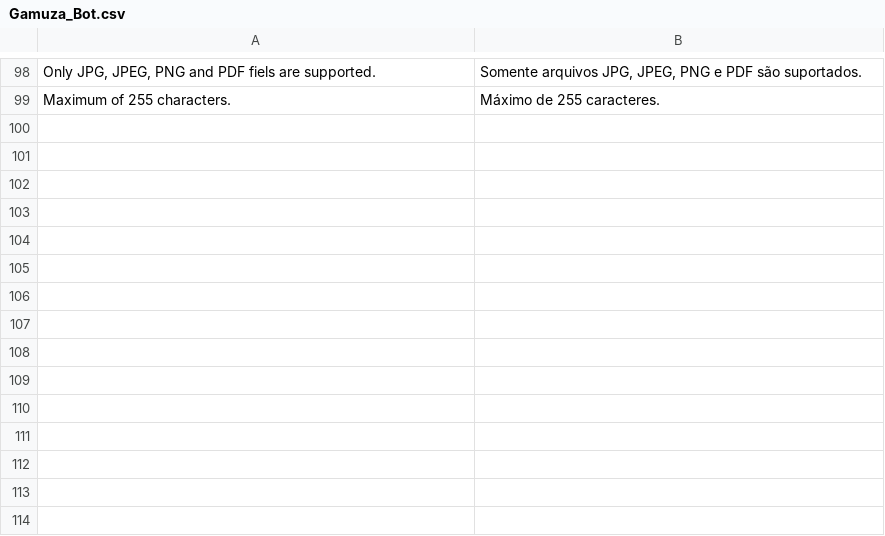
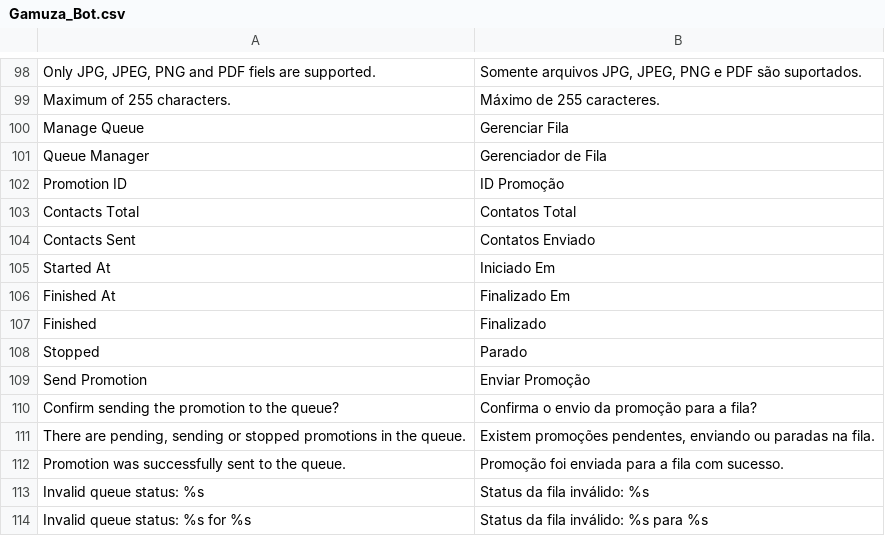
Before and after one commit to gamuzatech/tolucastore-magento, a CSV file: magento-lts-1.9.4.x/app/locale/pt_BR/Gamuza_Bot.csv, drawn as a sheet; only a part is shown, gaps mark what is left out.

Commit message:
Atualizado modulo Gamuza_Bot: adicionado fila

```diff
--- a/magento-lts-1.9.4.x/app/locale/pt_BR/Gamuza_Bot.csv
+++ b/magento-lts-1.9.4.x/app/locale/pt_BR/Gamuza_Bot.csv
@@ -99 +99,16 @@
 "Maximum of 255 characters.","Máximo de 255 caracteres."
+"Manage Queue","Gerenciar Fila"
+"Queue Manager","Gerenciador de Fila"
+"Promotion ID","ID Promoção"
+"Contacts Total","Contatos Total"
+"Contacts Sent","Contatos Enviado"
+"Started At","Iniciado Em"
+"Finished At","Finalizado Em"
+"Finished","Finalizado"
+"Stopped","Parado"
+"Send Promotion","Enviar Promoção"
+"Confirm sending the promotion to the queue?","Confirma o envio da promoção para a fila?"
+"There are pending, sending or stopped promotions in the queue.","Existem promoções pendentes, enviando ou paradas na fila."
+"Promotion was successfully sent to the queue.","Promoção foi enviada para a fila com sucesso."
+"Invalid queue status: %s","Status da fila inválido: %s"
+"Invalid queue status: %s for %s","Status da fila inválido: %s para %s"
```
Also changed, not shown: 14 other files.
